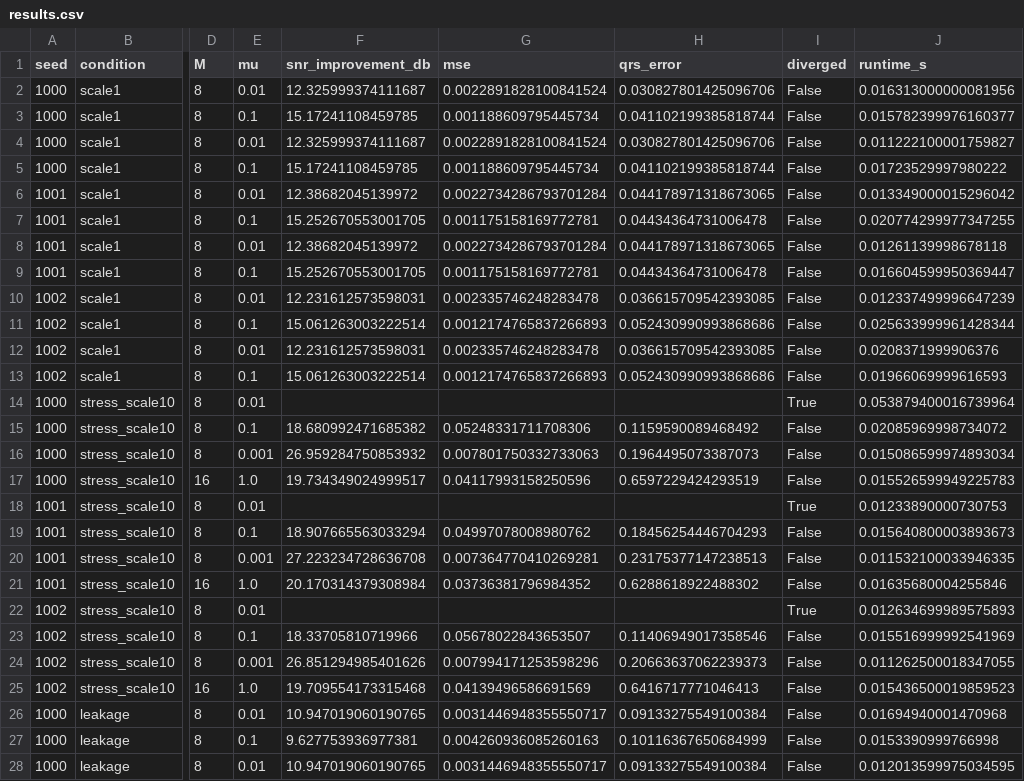
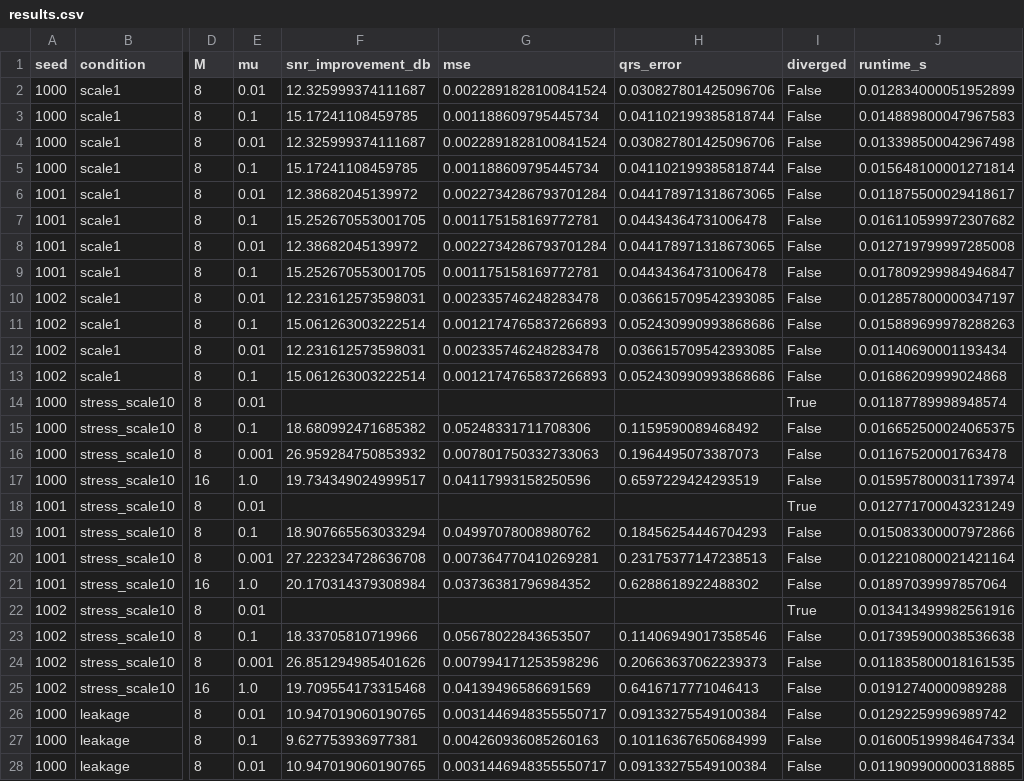
Before and after one commit to ShantanuG17/ecg-noise-cancellation, a CSV file: results/smoke/results.csv, drawn as a sheet; only a part is shown, gaps mark what is left out; the diff covers the shown part only; the diff names each change by its address in the sheet, - before the commit and + after, or states it on an @@ line.

Commit message:
Add README, runtime ratio label; rerun final results with timing

```diff
--- a/results/smoke/results.csv
+++ b/results/smoke/results.csv
-J2 (runtime_s): 0.016313000000081956
+J2 (runtime_s): 0.012834000051952899
-J3 (runtime_s): 0.015782399976160377
+J3 (runtime_s): 0.014889800047967583
-J4 (runtime_s): 0.011222100001759827
+J4 (runtime_s): 0.013398500042967498
-J5 (runtime_s): 0.01723529997980222
+J5 (runtime_s): 0.015648100001271814
-J6 (runtime_s): 0.013349000015296042
+J6 (runtime_s): 0.011875500029418617
-J7 (runtime_s): 0.020774299977347255
+J7 (runtime_s): 0.016110599972307682
-J8 (runtime_s): 0.01261139998678118
+J8 (runtime_s): 0.012719799997285008
-J9 (runtime_s): 0.016604599950369447
+J9 (runtime_s): 0.017809299984946847
-J10 (runtime_s): 0.012337499996647239
+J10 (runtime_s): 0.012857800000347197
-J11 (runtime_s): 0.025633999961428344
+J11 (runtime_s): 0.015889699978288263
-J12 (runtime_s): 0.0208371999906376
+J12 (runtime_s): 0.01140690001193434
-J13 (runtime_s): 0.01966069999616593
+J13 (runtime_s): 0.01686209999024868
-J14 (runtime_s): 0.053879400016739964
+J14 (runtime_s): 0.01187789998948574
-J15 (runtime_s): 0.02085969998734072
+J15 (runtime_s): 0.016652500024065375
-J16 (runtime_s): 0.015086599974893034
+J16 (runtime_s): 0.01167520001763478
-J17 (runtime_s): 0.015526599949225783
+J17 (runtime_s): 0.015957800031173974
-J18 (runtime_s): 0.01233890000730753
+J18 (runtime_s): 0.012771700043231249
-J19 (runtime_s): 0.015640800003893673
+J19 (runtime_s): 0.015083300007972866
-J20 (runtime_s): 0.011532100033946335
+J20 (runtime_s): 0.012210800021421164
-J21 (runtime_s): 0.01635680004255846
+J21 (runtime_s): 0.01897039997857064
-J22 (runtime_s): 0.012634699989575893
+J22 (runtime_s): 0.013413499982561916
-J23 (runtime_s): 0.015516999992541969
+J23 (runtime_s): 0.017395900038536638
-J24 (runtime_s): 0.011262500018347055
+J24 (runtime_s): 0.011835800018161535
-J25 (runtime_s): 0.015436500019859523
+J25 (runtime_s): 0.01912740000989288
-J26 (runtime_s): 0.01694940001470968
+J26 (runtime_s): 0.01292259996989742
-J27 (runtime_s): 0.0153390999766998
+J27 (runtime_s): 0.016005199984647334
-J28 (runtime_s): 0.012013599975034595
+J28 (runtime_s): 0.011909900000318885
```
Also changed, not shown: 9 edited cells elsewhere in this file, results/final/results.csv, 13 other files.
